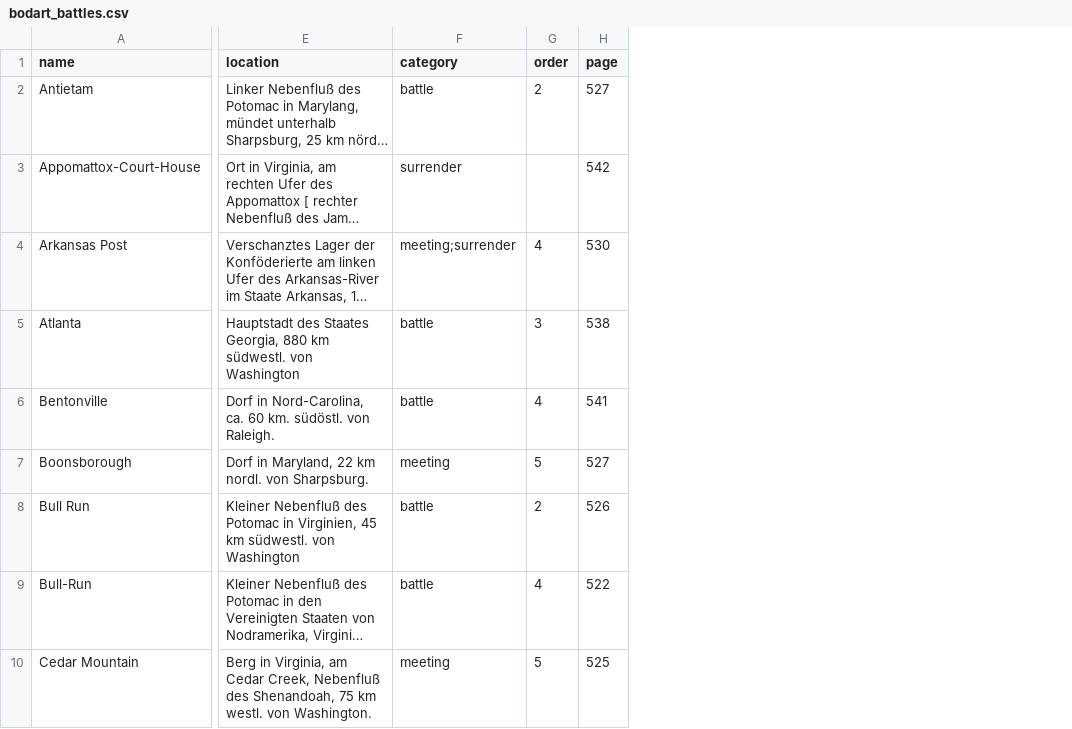
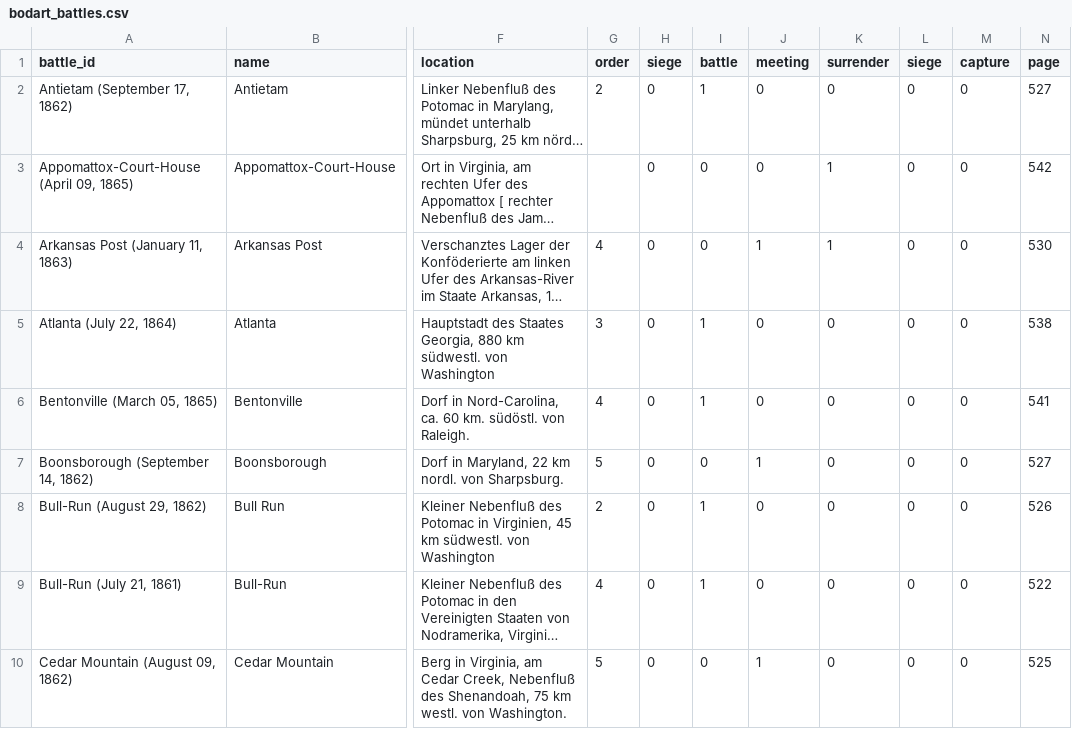
Before and after one commit to jrnold/acw_battle_data, a CSV file: data/bodart1908/bodart_battles.csv, drawn as a sheet; only a part is shown, gaps mark what is left out; long unchanged cells end in …; removed rows and columns are numbered as before the commit, all else as after; the diff names each change by its address in the sheet, - before the commit and + after, or states it on an @@ line.

Commit message:
bodart data: cleaning, fixing battle id's

```diff
--- a/data/bodart1908/bodart_battles.csv
+++ b/data/bodart1908/bodart_battles.csv
+column A (battle_id), rows 2-10: Antietam (September 17, 1862) | Appomattox-Court-House (April 09, 1865) | Arkansas Post (January 11, 1863) | Atlanta (July 22, 1864) | Bentonville (March 05, 1865) | Boonsborough (September 14, 1862) | Bull-Run (August 29, 1862) | Bull-Run (July 21, 1861) | Cedar Mountain (August 09, 1862)
-column F (category), rows 2-10: battle | surrender | meeting;surrender | battle | battle | meeting | battle | battle | meeting
+column H (siege), rows 2-10: all 0
+column I (battle), rows 2-10: 1 | 0 | 0 | 1 | 1 | 0 | 1 | 1 | 0
+column J (meeting), rows 2-10: 0 | 0 | 1 | 0 | 0 | 1 | 0 | 0 | 1
+column K (surrender), rows 2-10: 0 | 1 | 1 | 0 | 0 | 0 | 0 | 0 | 0
+column L (siege), rows 2-10: all 0
+column M (capture), rows 2-10: all 0
```
Also changed, not shown: data/bodart1908/bodart_commanders.csv, data/bodart1908/bodart_forces.csv, 6 other files.
